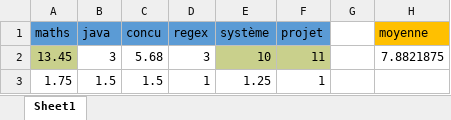
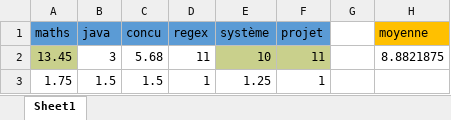
Before and after one commit to YAS-developer/ESIPE, an Excel workbook: 2/RATTRAPAGES/notes.xlsx, sheet Sheet1, drawn as a sheet; values as stored, in another font and other column widths than the file's, no borders; the diff names each change by its address in the sheet, - before the commit and + after, or states it on an @@ line.

```diff
--- a/2/RATTRAPAGES/notes.xlsx (sheet Sheet1)
+++ b/2/RATTRAPAGES/notes.xlsx (sheet Sheet1)
-D2 (regex): 3
+D2 (regex): 11
-H2 (moyenne): 7.8821875
+H2 (moyenne): 8.8821875
```
Also changed, not shown: 9 other files.
